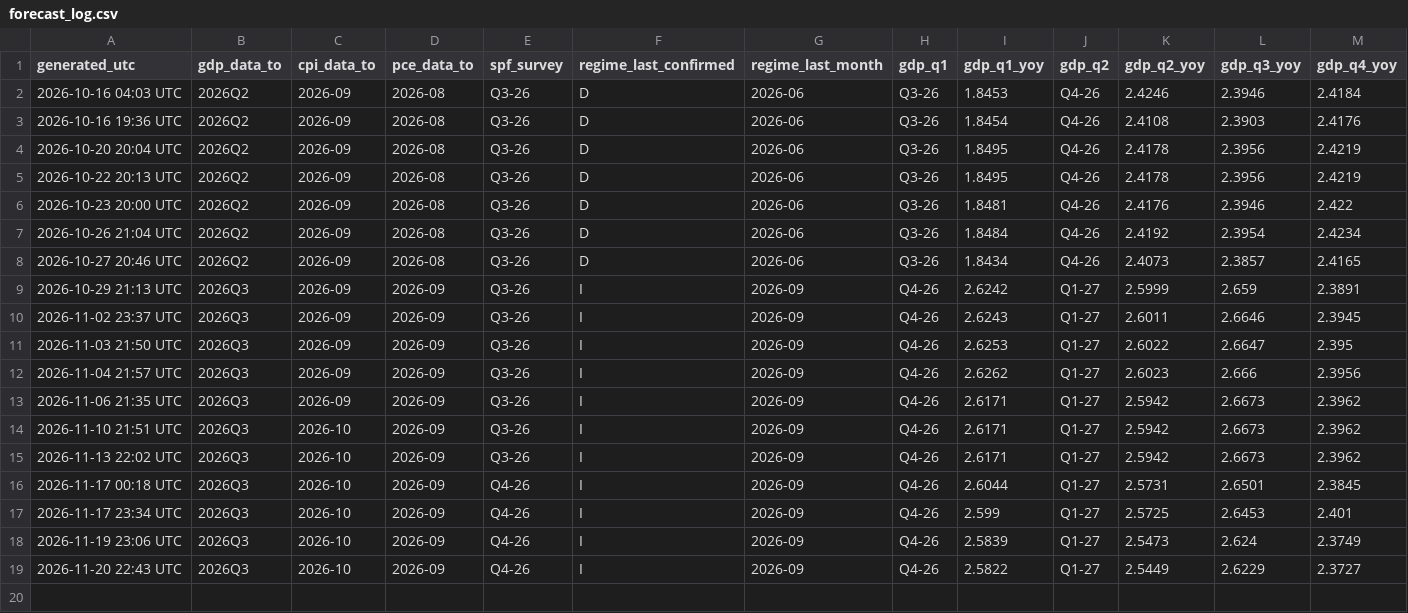
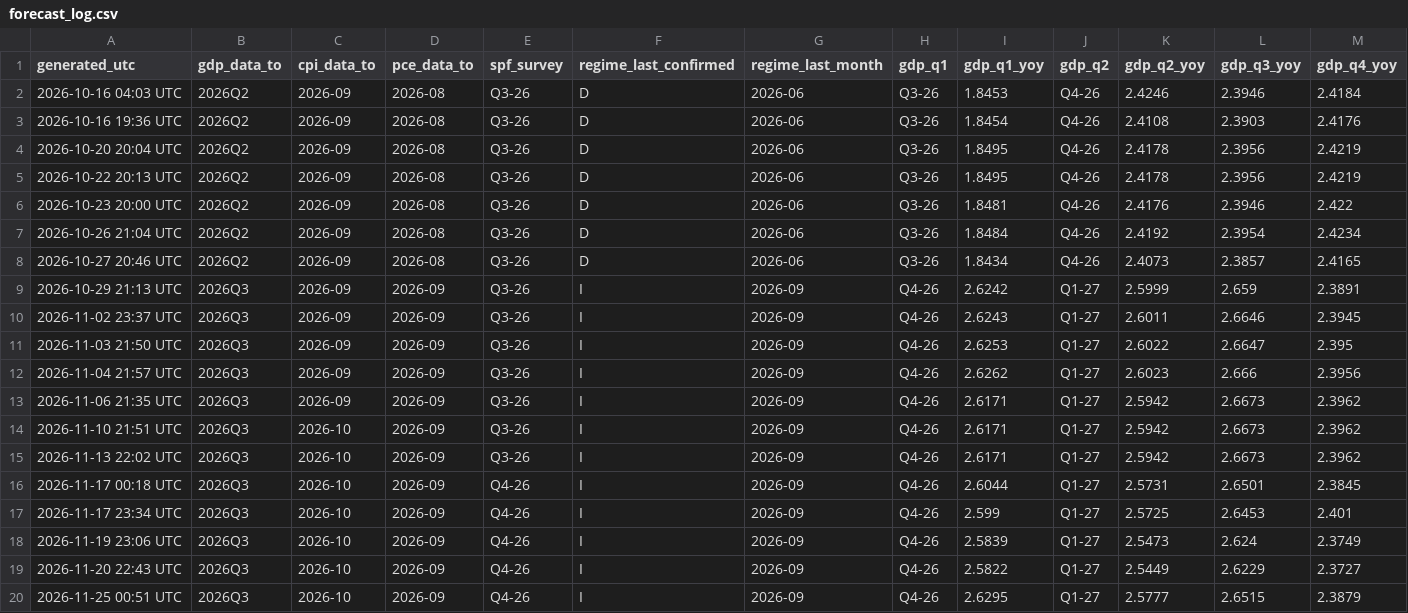
Before and after one commit to cdyates5/Econometric-Models, a CSV file: archive/forecast_log.csv, drawn as a sheet; only a part is shown; rows hold the shown columns only; the diff names each change by its address in the sheet, - before the commit and + after, or states it on an @@ line.

```diff
--- a/archive/forecast_log.csv
+++ b/archive/forecast_log.csv
+row 20: 2026-11-25 00:51 UTC | 2026Q3 | 2026-10 | 2026-09 | Q4-26 | I | 2026-09 | Q4-26 | 2.6295 | Q1-27 | 2.5777 | 2.6515 | 2.3879
```
Also changed, not shown: 2 other files.
